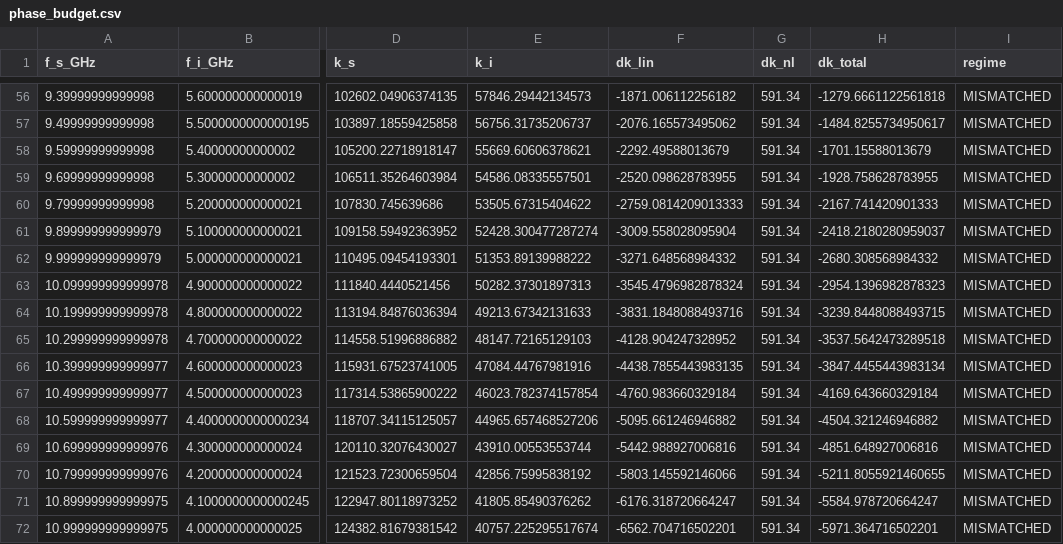
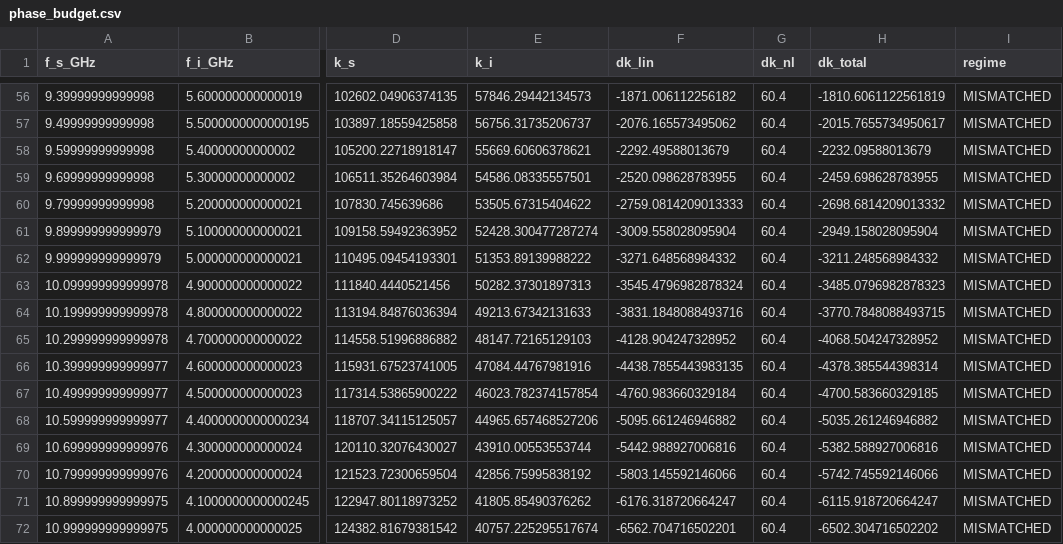
Before and after one commit to oss-esso/twpa-jax, a CSV file: references/le_gal_2025_gain_compression/phase_budget.csv, drawn as a sheet; only a part is shown, gaps mark what is left out; the diff covers the shown part only; the diff names each change by its address in the sheet, - before the commit and + after, or states it on an @@ line.

```diff
--- a/references/le_gal_2025_gain_compression/phase_budget.csv
+++ b/references/le_gal_2025_gain_compression/phase_budget.csv
-G56:G72 (dk_nl): 591.34
+G56:G72 (dk_nl): 60.4
-H56 (dk_total): -1279.6661122561818
+H56 (dk_total): -1810.6061122561819
-H57 (dk_total): -1484.8255734950617
+H57 (dk_total): -2015.7655734950617
-H58 (dk_total): -1701.15588013679
+H58 (dk_total): -2232.09588013679
-H59 (dk_total): -1928.758628783955
+H59 (dk_total): -2459.698628783955
-H60 (dk_total): -2167.741420901333
+H60 (dk_total): -2698.6814209013332
-H61 (dk_total): -2418.2180280959037
+H61 (dk_total): -2949.158028095904
-H62 (dk_total): -2680.308568984332
+H62 (dk_total): -3211.248568984332
-H63 (dk_total): -2954.1396982878323
+H63 (dk_total): -3485.0796982878323
-H64 (dk_total): -3239.8448088493715
+H64 (dk_total): -3770.7848088493715
-H65 (dk_total): -3537.5642473289518
+H65 (dk_total): -4068.504247328952
-H66 (dk_total): -3847.4455443983134
+H66 (dk_total): -4378.385544398314
-H67 (dk_total): -4169.643660329184
+H67 (dk_total): -4700.583660329185
-H68 (dk_total): -4504.321246946882
+H68 (dk_total): -5035.261246946882
-H69 (dk_total): -4851.648927006816
+H69 (dk_total): -5382.588927006816
-H70 (dk_total): -5211.8055921460655
+H70 (dk_total): -5742.745592146066
-H71 (dk_total): -5584.978720664247
+H71 (dk_total): -6115.918720664247
-H72 (dk_total): -5971.364716502201
+H72 (dk_total): -6502.304716502202
```
Also changed, not shown: 127 edited cells elsewhere in this file, 4 other files.
